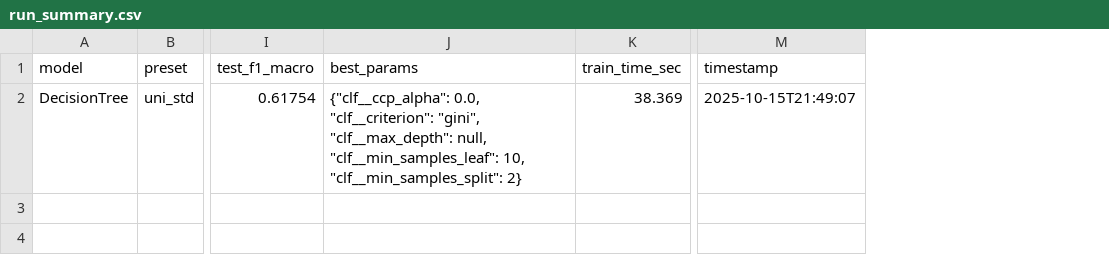
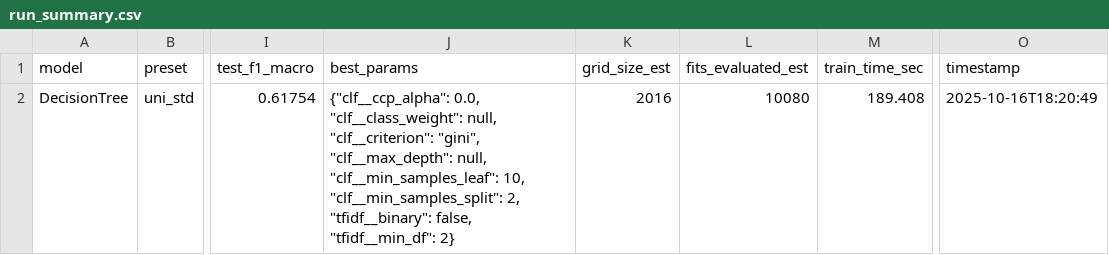
Before and after one commit to ren-xiaobin/data-mining, a CSV file: single_classification_trees/results_uni_std/run_summary.csv, drawn as a sheet; only a part is shown, gaps mark what is left out; addresses are those after the commit; the diff names each change by its address in the sheet, - before the commit and + after, or states it on an @@ line.

```diff
--- a/single_classification_trees/results_uni_std/run_summary.csv
+++ b/single_classification_trees/results_uni_std/run_summary.csv
+column K (grid_size_est), row 2: 2016
+column L (fits_evaluated_est), row 2: 10080
-J2 (best_params): {"clf__ccp_alpha": 0.0, "clf__criterion": "gini", "clf__max_depth": null, "clf__min_samples_leaf": 10, "clf__min_samples_split": 2}
+J2 (best_params): {"clf__ccp_alpha": 0.0, "clf__class_weight": null, "clf__criterion": "gini", "clf__max_depth": null, "clf__min_samples_leaf": 10, "clf__min_samples_split": 2, "tfidf__binary": false, "tfidf__min_df": 2}
-M2 (train_time_sec): 38.369
+M2 (train_time_sec): 189.408
-O2 (timestamp): 2025-10-15T21:49:07
+O2 (timestamp): 2025-10-16T18:20:49
```
Also changed, not shown: single_classification_trees/results_bi_std/metrics_full.csv, single_classification_trees/results_bi_std/predictions_fold5.csv, 25 other files.
